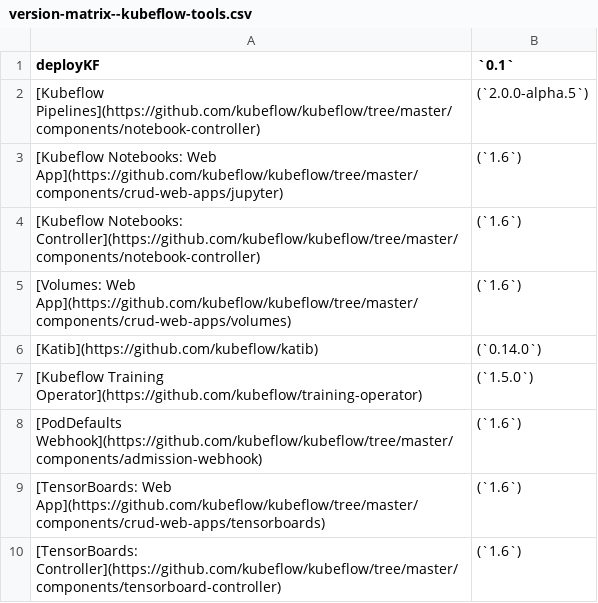
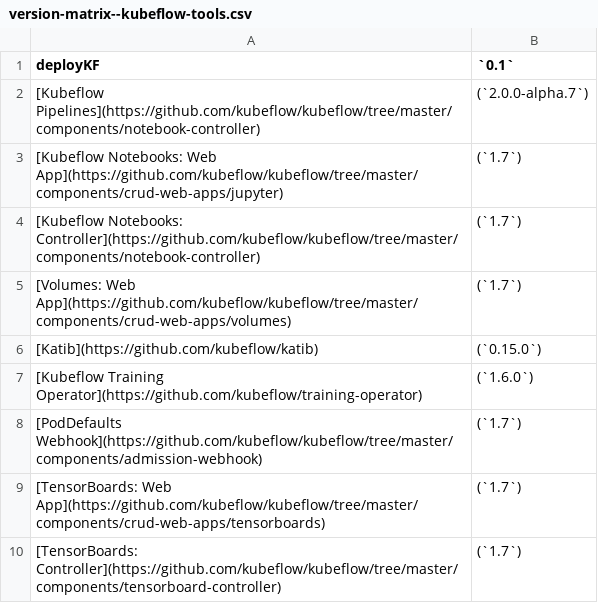
Before and after one commit to deployKF/website, a CSV file: content/releases/version-matrix--kubeflow-tools.csv, drawn as a sheet.

```diff
--- a/content/releases/version-matrix--kubeflow-tools.csv
+++ b/content/releases/version-matrix--kubeflow-tools.csv
@@ -1,10 +1,10 @@
 deployKF,`0.1`
-[Kubeflow Pipelines](https://github.com/kubeflow/kubeflow/tree/master/components/notebook-controller),(`2.0.0-alpha.5`)
-[Kubeflow Notebooks: Web App](https://github.com/kubeflow/kubeflow/tree/master/components/crud-web-apps/jupyter),(`1.6`)
-[Kubeflow Notebooks: Controller](https://github.com/kubeflow/kubeflow/tree/master/components/notebook-controller),(`1.6`)
-[Volumes: Web App](https://github.com/kubeflow/kubeflow/tree/master/components/crud-web-apps/volumes),(`1.6`)
-[Katib](https://github.com/kubeflow/katib),(`0.14.0`)
-[Kubeflow Training Operator](https://github.com/kubeflow/training-operator),(`1.5.0`)
-[PodDefaults Webhook](https://github.com/kubeflow/kubeflow/tree/master/components/admission-webhook),(`1.6`)
-[TensorBoards: Web App](https://github.com/kubeflow/kubeflow/tree/master/components/crud-web-apps/tensorboards),(`1.6`)
-[TensorBoards: Controller](https://github.com/kubeflow/kubeflow/tree/master/components/tensorboard-controller),(`1.6`)
+[Kubeflow Pipelines](https://github.com/kubeflow/kubeflow/tree/master/components/notebook-controller),(`2.0.0-alpha.7`)
+[Kubeflow Notebooks: Web App](https://github.com/kubeflow/kubeflow/tree/master/components/crud-web-apps/jupyter),(`1.7`)
+[Kubeflow Notebooks: Controller](https://github.com/kubeflow/kubeflow/tree/master/components/notebook-controller),(`1.7`)
+[Volumes: Web App](https://github.com/kubeflow/kubeflow/tree/master/components/crud-web-apps/volumes),(`1.7`)
+[Katib](https://github.com/kubeflow/katib),(`0.15.0`)
+[Kubeflow Training Operator](https://github.com/kubeflow/training-operator),(`1.6.0`)
+[PodDefaults Webhook](https://github.com/kubeflow/kubeflow/tree/master/components/admission-webhook),(`1.7`)
+[TensorBoards: Web App](https://github.com/kubeflow/kubeflow/tree/master/components/crud-web-apps/tensorboards),(`1.7`)
+[TensorBoards: Controller](https://github.com/kubeflow/kubeflow/tree/master/components/tensorboard-controller),(`1.7`)
```
Also changed, not shown: content/releases/version-matrix--deploykf-core.csv, content/releases/version-matrix--deploykf-dependencies.csv, 3 other files.
